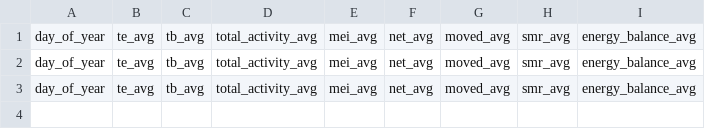
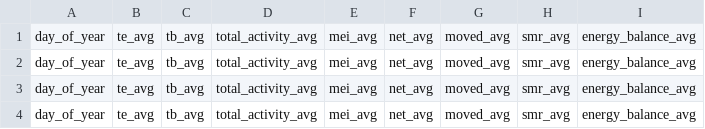
Before and after one commit to laurenneel/energetics-model, a CSV file: daily_averages.csv, drawn as a sheet.

```diff
--- a/daily_averages.csv
+++ b/daily_averages.csv
@@ -3 +3,2 @@ day_of_year,te_avg,tb_avg,total_activity_avg,mei_avg,net_avg,moved_avg,smr_avg,e
 day_of_year,te_avg,tb_avg,total_activity_avg,mei_avg,net_avg,moved_avg,smr_avg,energy_balance_avg
+day_of_year,te_avg,tb_avg,total_activity_avg,mei_avg,net_avg,moved_avg,smr_avg,energy_balance_avg
```
Also changed, not shown: 11 other files.
